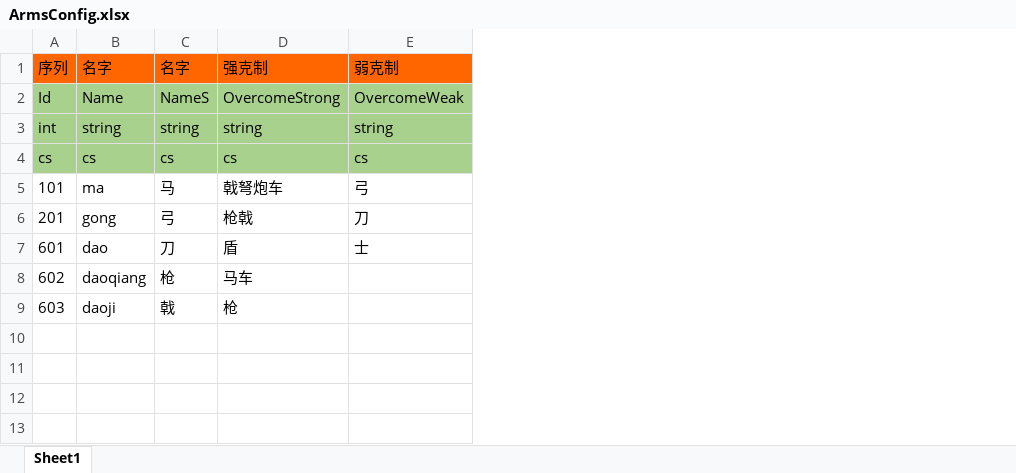
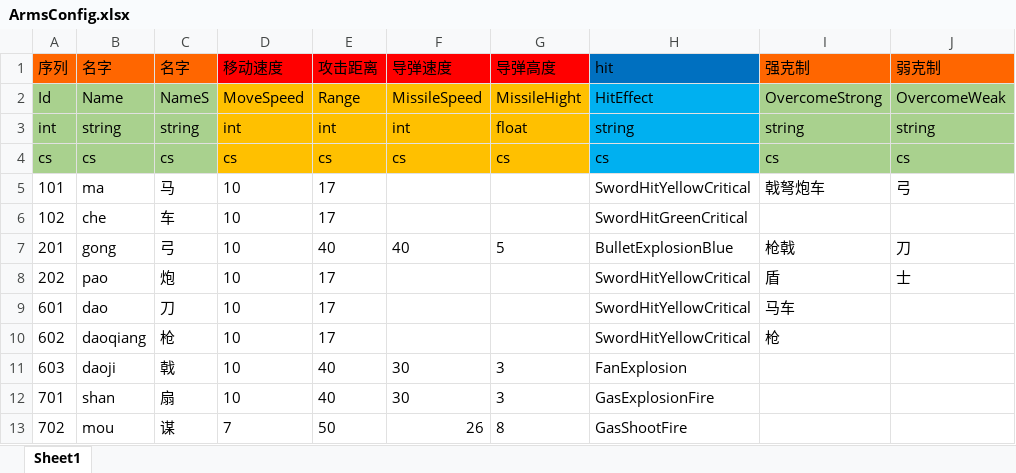
Before and after one commit to realeternia/SanKingdom, an Excel workbook: Design/config/ArmsConfig.xlsx, sheet Sheet1, drawn as a sheet; values as stored, in another font and other column widths than the file's, no borders; addresses are those after the commit; the diff names each change by its address in the sheet, - before the commit and + after, or states it on an @@ line.

```diff
--- a/Design/config/ArmsConfig.xlsx (sheet Sheet1)
+++ b/Design/config/ArmsConfig.xlsx (sheet Sheet1)
+column D (移动速度), rows 2-5: MoveSpeed | int | cs | 10; row 7: 10; rows 9-11: all 10
+column E (攻击距离), rows 2-5: Range | int | cs | 17; row 7: 40; rows 9-11: 17 | 17 | 40
+column F (导弹速度), rows 2-4: MissileSpeed | int | cs; row 7: 40; row 11: 30
+column G (导弹高度), rows 2-4: MissileHight | float | cs; row 7: 5; row 11: 3
+column H (hit), rows 2-5: HitEffect | string | cs | SwordHitYellowCritical; row 7: BulletExplosionBlue; rows 9-11: SwordHitYellowCritical | SwordHitYellowCritical | FanExplosion
+row 6: 102 | che | 车 | 10 | 17 |  |  | SwordHitGreenCritical
+row 8: 202 | pao | 炮 | 10 | 17 |  |  | SwordHitYellowCritical | 盾 | 士
-I9 (强克制): 盾
+I9 (强克制): 马车
-J9 (弱克制): 士
+J9 (弱克制): (empty)
-I10 (强克制): 马车
+I10 (强克制): 枪
-I11 (强克制): 枪
+I11 (强克制): (empty)
+row 12: 701 | shan | 扇 | 10 | 40 | 30 | 3 | GasExplosionFire
+row 13: 702 | mou | 谋 | 7 | 50 | 26 | 8 | GasShootFire
```
Also changed, not shown: Design/config/BattleUnitConfig.xlsx, Design/config/HeroConfig.xlsx, 22 other files.
